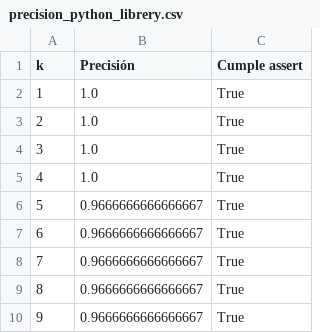
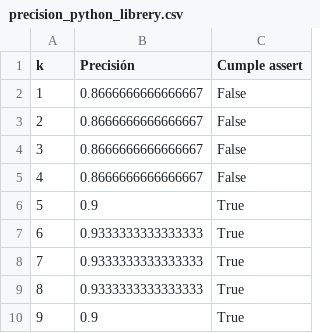
Before and after one commit to aaamaroq/KKNN-Python-lib, a CSV file: log/precision_python_librery.csv, drawn as a sheet.

```diff
--- a/log/precision_python_librery.csv
+++ b/log/precision_python_librery.csv
@@ -1,10 +1,10 @@
 k,Precisión,Cumple assert
-1,1.0,True
-2,1.0,True
-3,1.0,True
-4,1.0,True
-5,0.9666666666666667,True
-6,0.9666666666666667,True
-7,0.9666666666666667,True
-8,0.9666666666666667,True
-9,0.9666666666666667,True
+1,0.8666666666666667,False
+2,0.8666666666666667,False
+3,0.8666666666666667,False
+4,0.8666666666666667,False
+5,0.9,True
+6,0.9333333333333333,True
+7,0.9333333333333333,True
+8,0.9333333333333333,True
+9,0.9,True
```
Also changed, not shown: log/precision_python_myModel.csv, 10 other files.
